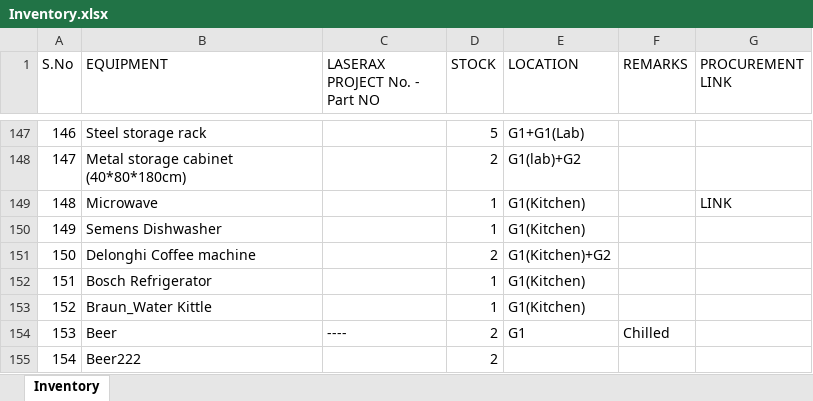
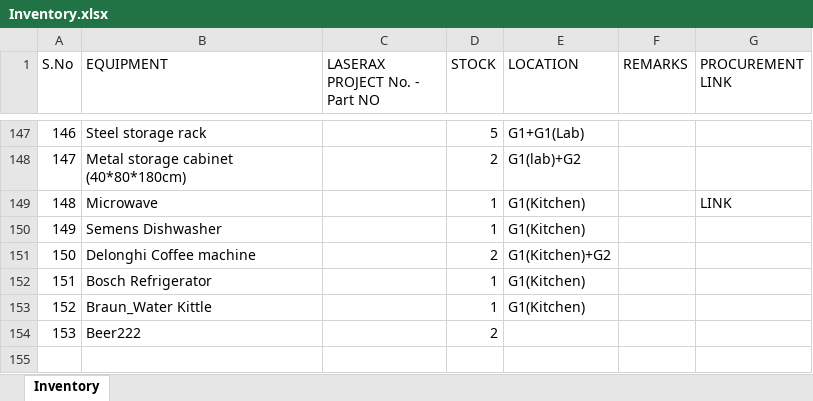
Before and after one commit to BBhattarai445/Inventory-Management, an Excel workbook: Inventory.xlsx, sheet Inventory, drawn as a sheet; only a part is shown, gaps mark what is left out; values as stored, in another font and other column widths than the file's, no borders; removed rows and columns are numbered as before the commit, all else as after; the diff names each change by its address in the sheet, - before the commit and + after, or states it on an @@ line.

Commit message:
Update inventory via Laserax Inventory Manager

```diff
--- a/Inventory.xlsx (sheet Inventory)
+++ b/Inventory.xlsx (sheet Inventory)
-row 154: 153 | Beer | ---- | 2 | G1 | Chilled
@@ column A (S.No) renumbered from row 154 down @@
```
